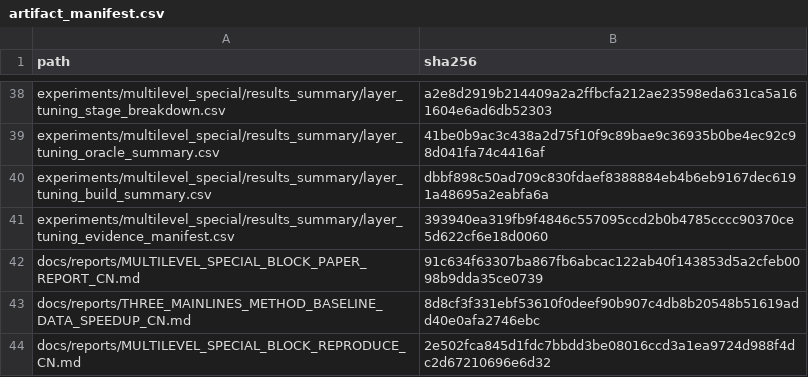
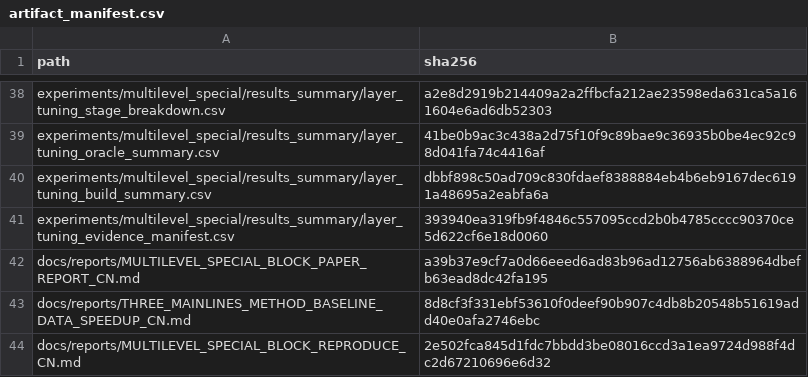
Before and after one commit to panjd123/FilterVectorCode_refactor, a CSV file: experiments/multilevel_special/results_summary/artifact_manifest.csv, drawn as a sheet; only a part is shown, gaps mark what is left out.

Commit message:
Refresh evidence manifest and raw profile exclusions

```diff
--- a/experiments/multilevel_special/results_summary/artifact_manifest.csv
+++ b/experiments/multilevel_special/results_summary/artifact_manifest.csv
@@ -41,3 +41,3 @@ experiments/multilevel_special/results_summary/layer_tuning_build_summary.csv,db
 experiments/multilevel_special/results_summary/layer_tuning_evidence_manifest.csv,393940ea319fb9f4846c557095ccd2b0b4785cccc90370ce5d622cf6e18d0060
-docs/reports/MULTILEVEL_SPECIAL_BLOCK_PAPER_REPORT_CN.md,91c634f63307ba867fb6abcac122ab40f143853d5a2cfeb0098b9dda35ce0739
+docs/reports/MULTILEVEL_SPECIAL_BLOCK_PAPER_REPORT_CN.md,a39b37e9cf7a0d66eeed6ad83b96ad12756ab6388964dbefb63ead8dc42fa195
 docs/reports/THREE_MAINLINES_METHOD_BASELINE_DATA_SPEEDUP_CN.md,8d8cf3f331ebf53610f0deef90b907c4db8b20548b51619add40e0afa2746ebc
```
Also changed, not shown: 1 other file.
